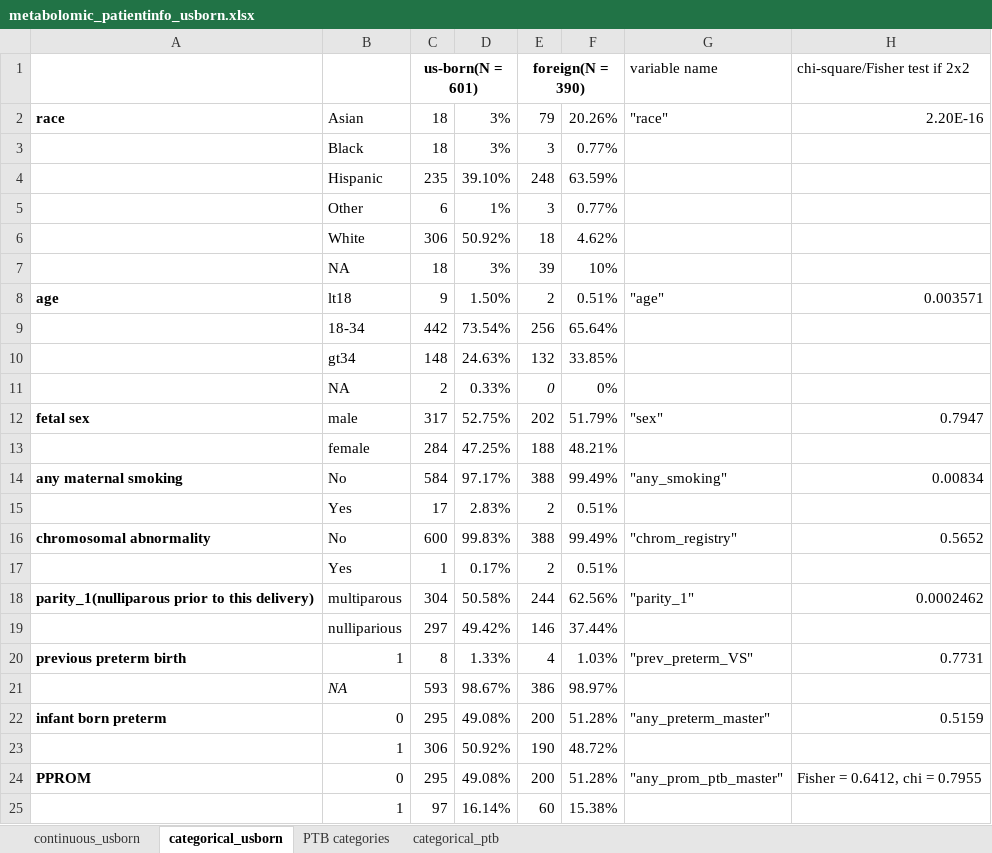
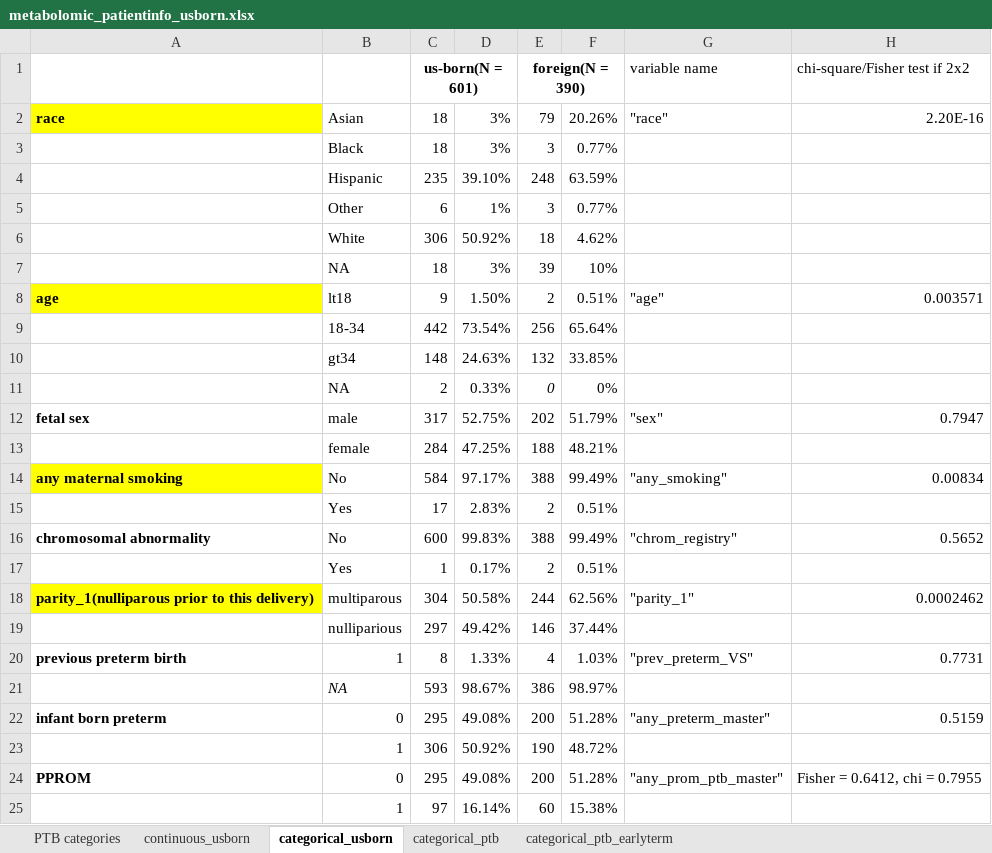
Before and after one commit to ymhwang414/gs541-phylogeography, an Excel workbook: CA1000/explorationData/metabolomic_patientinfo_usborn.xlsx, sheet categorical_usborn, drawn as a sheet; only a part is shown; values as stored, in another font and other column widths than the file's, no borders; the diff names each change by its address in the sheet, - before the commit and + after, or states it on an @@ line.

```diff
--- a/CA1000/explorationData/metabolomic_patientinfo_usborn.xlsx (sheet categorical_usborn)
+++ b/CA1000/explorationData/metabolomic_patientinfo_usborn.xlsx (sheet categorical_usborn)
+sheet tab: categorical_ptb_earlyterm
@@ sheet tab order changed: PTB categories | continuous_usborn | categorical_usborn | categorical_ptb | categorical_ptb_earlyterm @@
-A2 fill: none
+A2 fill: #FFFF00
-A8 fill: none
+A8 fill: #FFFF00
-A14 fill: none
+A14 fill: #FFFF00
-A18 fill: none
+A18 fill: #FFFF00
```
Also changed, not shown: sheet categorical_ptb, 1 other file.
